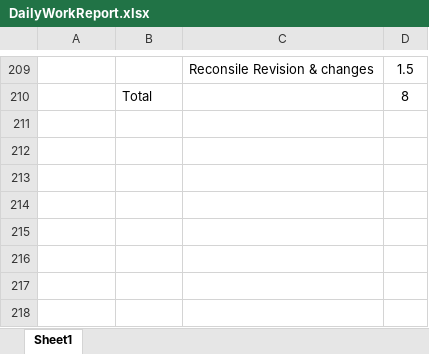
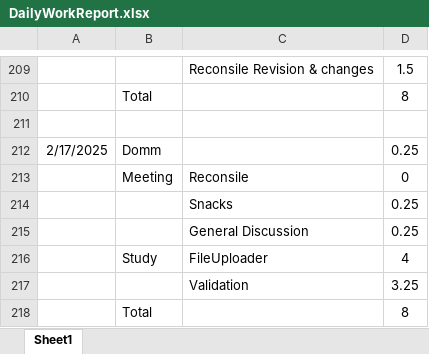
Before and after one commit to HinaJadav/RKIT_Internship_work, an Excel workbook: DailyWorkReport.xlsx, sheet Sheet1, drawn as a sheet; only a part is shown, gaps mark what is left out; values as stored, in another font and other column widths than the file's, no borders; the diff names each change by its address in the sheet, - before the commit and + after, or states it on an @@ line.

```diff
--- a/DailyWorkReport.xlsx (sheet Sheet1)
+++ b/DailyWorkReport.xlsx (sheet Sheet1)
+row 211: (empty)
+row 212: 2/17/2025 | Domm |  | 0.25
+row 213:  | Meeting | Reconsile | 0
+row 214:  |  | Snacks | 0.25
+row 215:  |  | General Discussion | 0.25
+row 216:  | Study | FileUploader | 4
+row 217:  |  | Validation | 3.25
+row 218:  | Total |  | 8
```
Also changed, not shown: DEV Training 2025 - freshers - Hina Jadav.xlsx, 4 other files.
